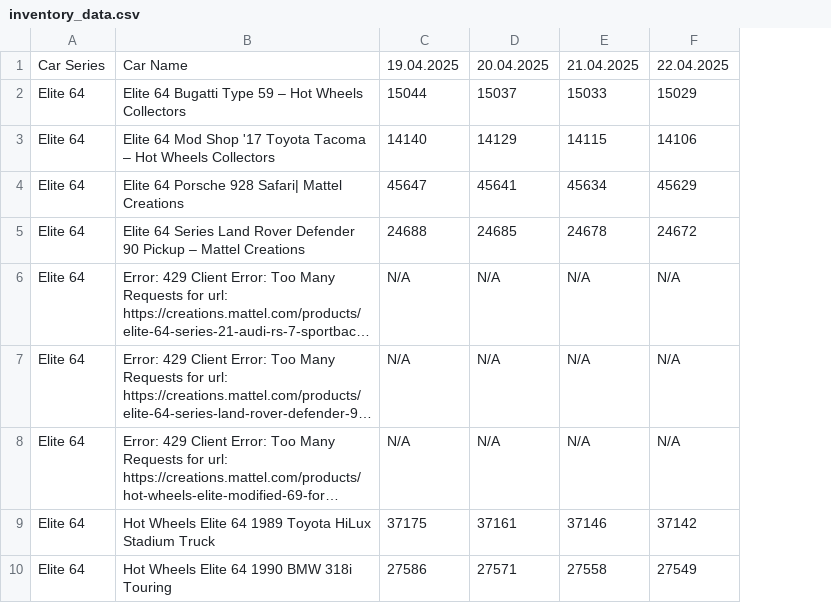
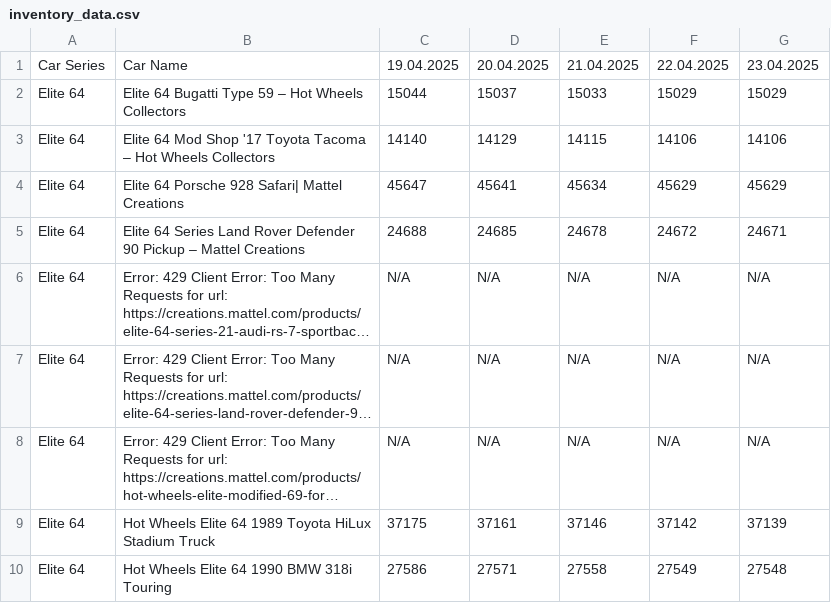
Before and after one commit to shady333/HWinventory, a CSV file: inventory_data.csv, drawn as a sheet; only a part is shown; long unchanged cells end in …; the diff names each change by its address in the sheet, - before the commit and + after, or states it on an @@ line.

```diff
--- a/inventory_data.csv
+++ b/inventory_data.csv
+column G, rows 1-10: 23.04.2025 | 15029 | 14106 | 45629 | 24671 | N/A | N/A | N/A | 37139 | 27548
```
Also changed, not shown: inventory_data_UK.csv, 2 other files.
